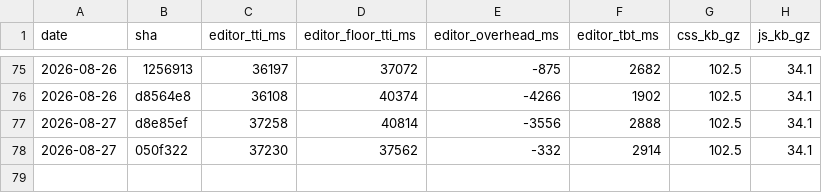
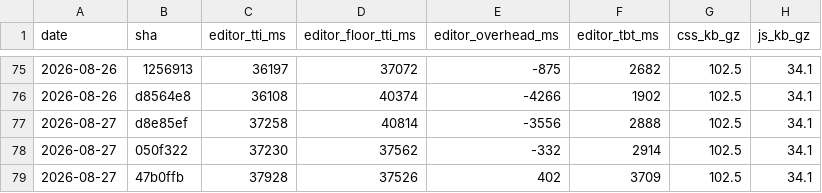
Before and after one commit to useawt/awt-blocks, a CSV file: docs/perf-history.csv, drawn as a sheet; only a part is shown, gaps mark what is left out.

```diff
--- a/docs/perf-history.csv
+++ b/docs/perf-history.csv
@@ -78 +78,2 @@ date,sha,editor_tti_ms,editor_floor_tti_ms,editor_overhead_ms,editor_tbt_ms,css_
 2026-08-27,050f322,37230,37562,-332,2914,102.5,34.1
+2026-08-27,47b0ffb,37928,37526,402,3709,102.5,34.1
```
